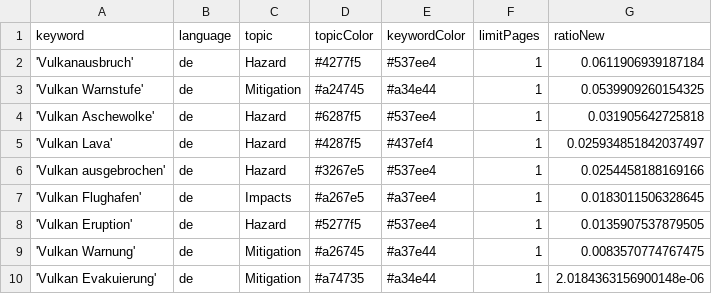
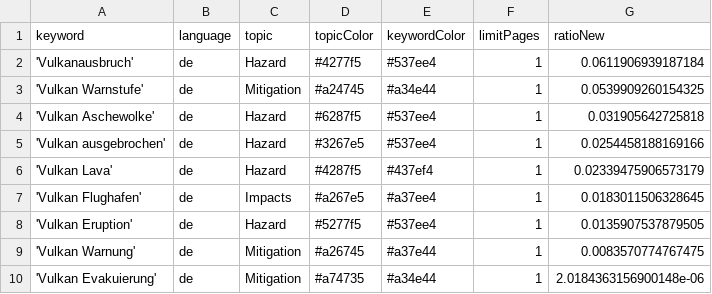
Before and after one commit to paularicarda-news/VolcanoIsComing, a CSV file: keywords.csv, drawn as a sheet.

Commit message:
Commit from GitHub Actions (harvest:0.0)

```diff
--- a/keywords.csv
+++ b/keywords.csv
@@ -4,4 +4,4 @@ keyword,language,topic,topicColor,keywordColor,limitPages,ratioNew
 'Vulkan Aschewolke',de,Hazard,#6287f5,#537ee4,1,0.031905642725818
-'Vulkan Lava',de,Hazard,#4287f5,#437ef4,1,0.025934851842037497
 'Vulkan ausgebrochen',de,Hazard,#3267e5,#537ee4,1,0.0254458188169166
+'Vulkan Lava',de,Hazard,#4287f5,#437ef4,1,0.02339475906573179
 'Vulkan Flughafen',de,Impacts,#a267e5,#a37ee4,1,0.0183011506328645
```
